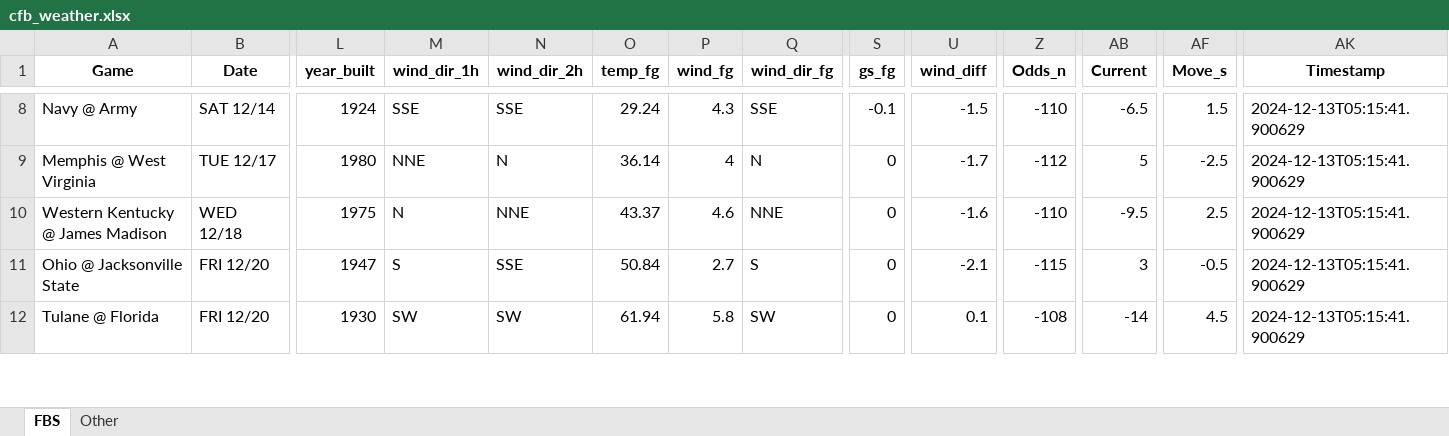
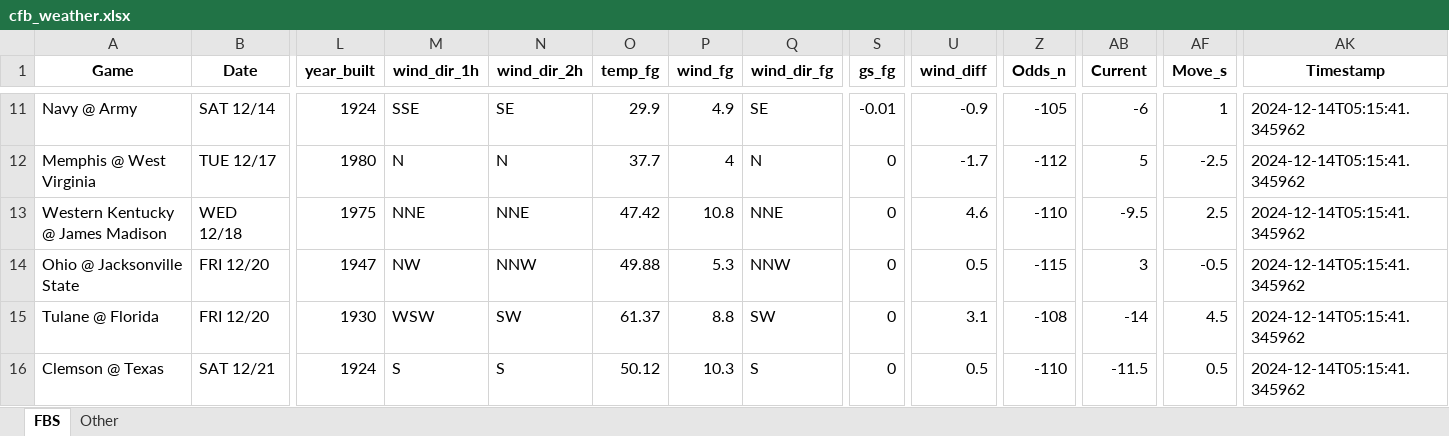
Before and after one commit to mslade50/football_weather, an Excel workbook: cfb_weather.xlsx, sheet FBS, drawn as a sheet; only a part is shown, gaps mark what is left out; values as stored, in another font and other column widths than the file's, no borders; addresses are those after the commit; rows hold the shown columns only; the diff covers the shown part only; the diff names each change by its address in the sheet, - before the commit and + after, or states it on an @@ line.

Commit message:
Update nfl_weather.csv with Timestamp 2024-12-14T10:00:57.196479

```diff
--- a/cfb_weather.xlsx (sheet FBS)
+++ b/cfb_weather.xlsx (sheet FBS)
-N11 (wind_dir_2h): SSE
+N11 (wind_dir_2h): SE
-O11 (temp_fg): 29.24
+O11 (temp_fg): 29.9
-P11 (wind_fg): 4.3
+P11 (wind_fg): 4.9
-Q11 (wind_dir_fg): SSE
+Q11 (wind_dir_fg): SE
-S11 (gs_fg): -0.1
+S11 (gs_fg): -0.01
-U11 (wind_diff): -1.5
+U11 (wind_diff): -0.9
-Z11 (Odds_n): -110
+Z11 (Odds_n): -105
-AB11 (Current): -6.5
+AB11 (Current): -6
-AF11 (Move_s): 1.5
+AF11 (Move_s): 1
-AK11:AK15 (Timestamp): 2024-12-13T05:15:41.900629
+AK11:AK15 (Timestamp): 2024-12-14T05:15:41.345962
-M12 (wind_dir_1h): NNE
+M12 (wind_dir_1h): N
-O12 (temp_fg): 36.14
+O12 (temp_fg): 37.7
-M13 (wind_dir_1h): N
+M13 (wind_dir_1h): NNE
-O13 (temp_fg): 43.37
+O13 (temp_fg): 47.42
-P13 (wind_fg): 4.6
+P13 (wind_fg): 10.8
-U13 (wind_diff): -1.6
+U13 (wind_diff): 4.6
-M14 (wind_dir_1h): S
+M14 (wind_dir_1h): NW
-N14 (wind_dir_2h): SSE
+N14 (wind_dir_2h): NNW
-O14 (temp_fg): 50.84
+O14 (temp_fg): 49.88
-P14 (wind_fg): 2.7
+P14 (wind_fg): 5.3
-Q14 (wind_dir_fg): S
+Q14 (wind_dir_fg): NNW
-U14 (wind_diff): -2.1
+U14 (wind_diff): 0.5
-M15 (wind_dir_1h): SW
+M15 (wind_dir_1h): WSW
-O15 (temp_fg): 61.94
+O15 (temp_fg): 61.37
-P15 (wind_fg): 5.8
+P15 (wind_fg): 8.8
-U15 (wind_diff): 0.1
+U15 (wind_diff): 3.1
+row 16: Clemson @ Texas | SAT 12/21 | 1924 | S | S | 50.12 | 10.3 | S | 0 | 0.5 | -110 | -11.5 | 0.5 | 2024-12-14T05:15:41.345962
```
Also changed, not shown: 8 added rows, 11 removed rows and 91 edited cells elsewhere in this sheet, sheet Other, 1 other file.
